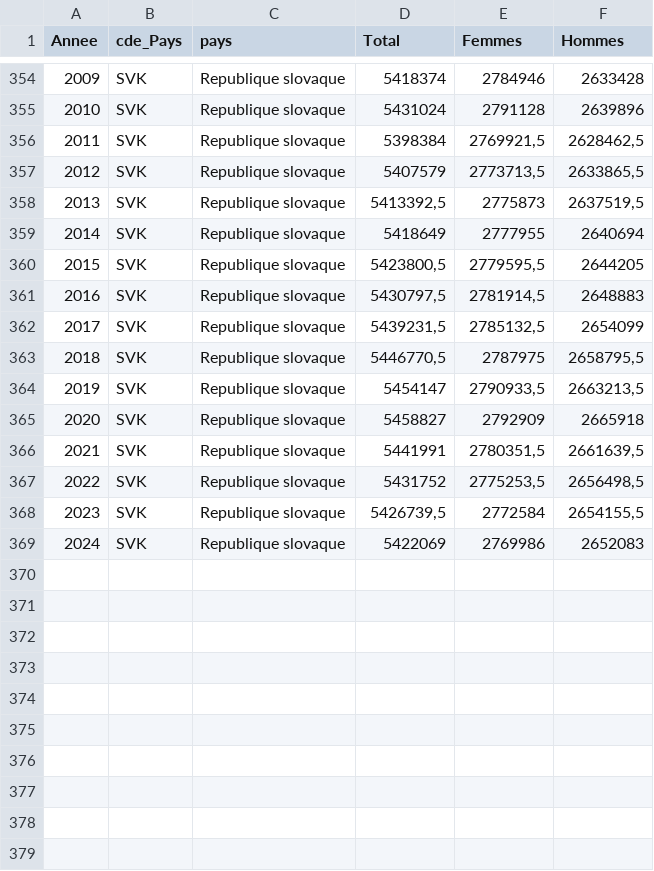
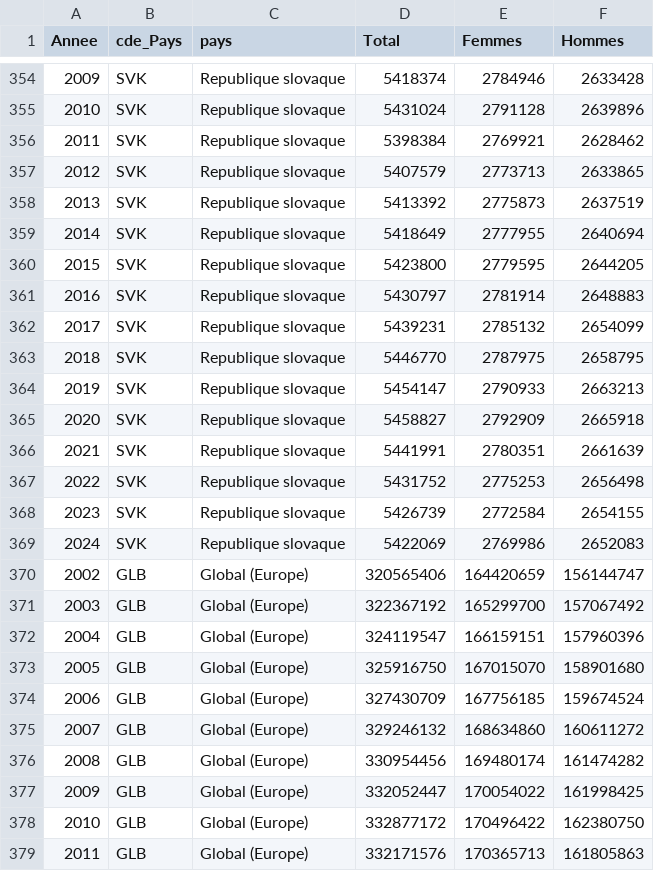
Before and after one commit to bricerenouf/hackaviz2026, a CSV file: data/csv/population.csv, drawn as a sheet; only a part is shown, gaps mark what is left out; the diff covers the shown part only.

```diff
--- a/data/csv/population.csv
+++ b/data/csv/population.csv
@@ -355,15 +355,25 @@ Annee;cde_Pays;pays;Total;Femmes;Hommes
 2010;SVK;Republique slovaque;5431024;2791128;2639896
-2011;SVK;Republique slovaque;5398384;2769921,5;2628462,5
-2012;SVK;Republique slovaque;5407579;2773713,5;2633865,5
-2013;SVK;Republique slovaque;5413392,5;2775873;2637519,5
+2011;SVK;Republique slovaque;5398384;2769921;2628462
+2012;SVK;Republique slovaque;5407579;2773713;2633865
+2013;SVK;Republique slovaque;5413392;2775873;2637519
 2014;SVK;Republique slovaque;5418649;2777955;2640694
-2015;SVK;Republique slovaque;5423800,5;2779595,5;2644205
-2016;SVK;Republique slovaque;5430797,5;2781914,5;2648883
-2017;SVK;Republique slovaque;5439231,5;2785132,5;2654099
-2018;SVK;Republique slovaque;5446770,5;2787975;2658795,5
-2019;SVK;Republique slovaque;5454147;2790933,5;2663213,5
+2015;SVK;Republique slovaque;5423800;2779595;2644205
+2016;SVK;Republique slovaque;5430797;2781914;2648883
+2017;SVK;Republique slovaque;5439231;2785132;2654099
+2018;SVK;Republique slovaque;5446770;2787975;2658795
+2019;SVK;Republique slovaque;5454147;2790933;2663213
 2020;SVK;Republique slovaque;5458827;2792909;2665918
-2021;SVK;Republique slovaque;5441991;2780351,5;2661639,5
-2022;SVK;Republique slovaque;5431752;2775253,5;2656498,5
-2023;SVK;Republique slovaque;5426739,5;2772584;2654155,5
+2021;SVK;Republique slovaque;5441991;2780351;2661639
+2022;SVK;Republique slovaque;5431752;2775253;2656498
+2023;SVK;Republique slovaque;5426739;2772584;2654155
 2024;SVK;Republique slovaque;5422069;2769986;2652083
+2002;GLB;Global (Europe);320565406;164420659;156144747
+2003;GLB;Global (Europe);322367192;165299700;157067492
+2004;GLB;Global (Europe);324119547;166159151;157960396
+2005;GLB;Global (Europe);325916750;167015070;158901680
+2006;GLB;Global (Europe);327430709;167756185;159674524
+2007;GLB;Global (Europe);329246132;168634860;160611272
+2008;GLB;Global (Europe);330954456;169480174;161474282
+2009;GLB;Global (Europe);332052447;170054022;161998425
+2010;GLB;Global (Europe);332877172;170496422;162380750
+2011;GLB;Global (Europe);332171576;170365713;161805863
```
Also changed, not shown: 13 added rows and 27 edited cells elsewhere in this file, 7 other files.
